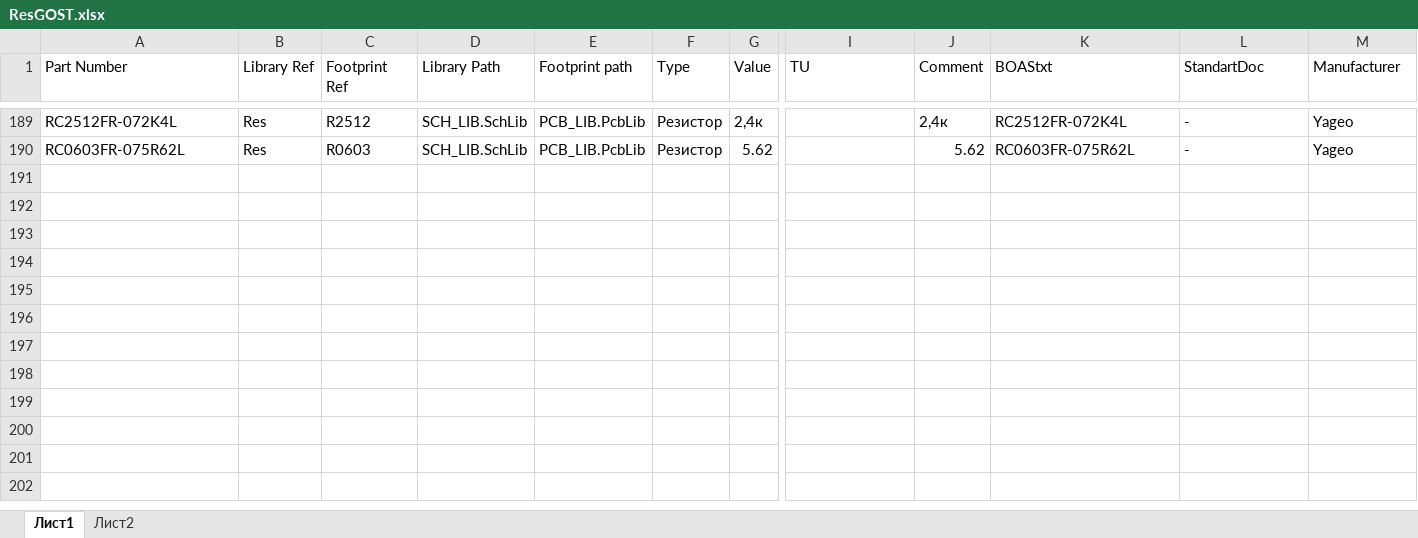
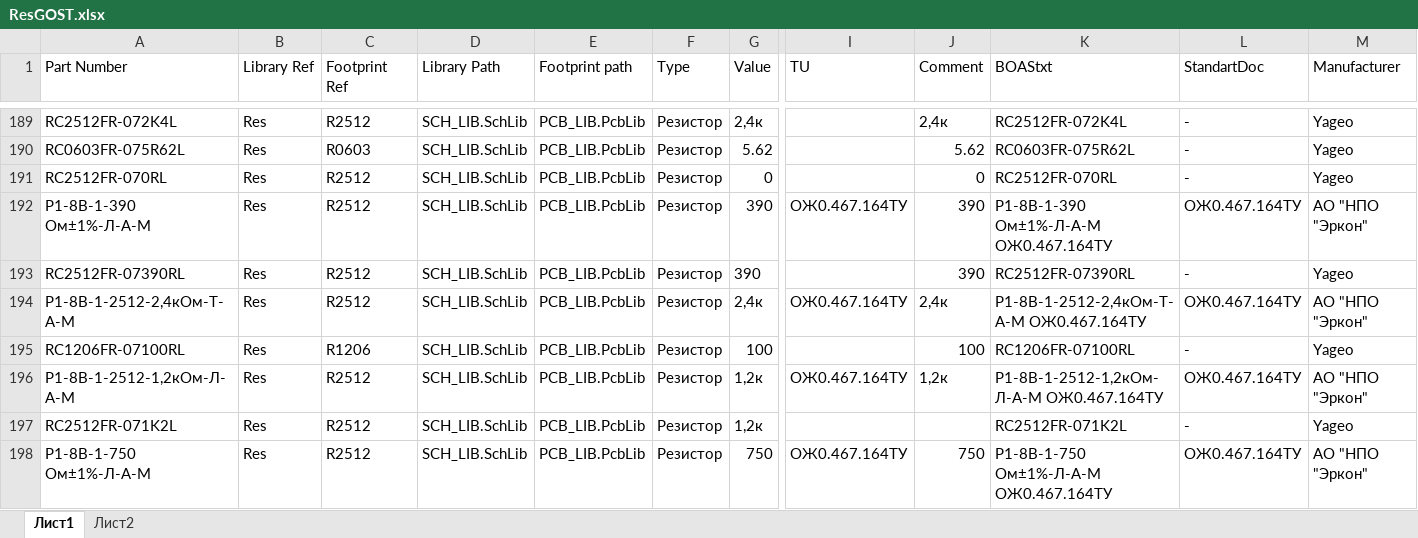
Before and after one commit to work5lov/LibrariesGOST, an Excel workbook: ResGOST.xlsx, sheet Лист1, drawn as a sheet; only a part is shown, gaps mark what is left out; values as stored, in another font and other column widths than the file's, no borders; rows hold the shown columns only; the diff names each change by its address in the sheet, - before the commit and + after, or states it on an @@ line.

```diff
--- a/ResGOST.xlsx (sheet Лист1)
+++ b/ResGOST.xlsx (sheet Лист1)
+row 191: RC2512FR-070RL | Res | R2512 | SCH_LIB.SchLib | PCB_LIB.PcbLib | Резистор | 0 |  | 0 | RC2512FR-070RL | - | Yageo
+row 192: Р1-8В-1-390 Ом±1%-Л-А-М | Res | R2512 | SCH_LIB.SchLib | PCB_LIB.PcbLib | Резистор | 390 | ОЖ0.467.164ТУ | 390 | Р1-8В-1-390 Ом±1%-Л-А-М ОЖ0.467.164ТУ | ОЖ0.467.164ТУ | АО "НПО "Эркон"
+row 193: RC2512FR-07390RL | Res | R2512 | SCH_LIB.SchLib | PCB_LIB.PcbLib | Резистор | 390 |  | 390 | RC2512FR-07390RL | - | Yageo
+row 194: Р1-8В-1-2512-2,4кОм-Т-А-М | Res | R2512 | SCH_LIB.SchLib | PCB_LIB.PcbLib | Резистор | 2,4к | ОЖ0.467.164ТУ | 2,4к | Р1-8В-1-2512-2,4кОм-Т-А-М ОЖ0.467.164ТУ | ОЖ0.467.164ТУ | АО "НПО "Эркон"
+row 195: RC1206FR-07100RL | Res | R1206 | SCH_LIB.SchLib | PCB_LIB.PcbLib | Резистор | 100 |  | 100 | RC1206FR-07100RL | - | Yageo
+row 196: Р1-8В-1-2512-1,2кОм-Л-А-М | Res | R2512 | SCH_LIB.SchLib | PCB_LIB.PcbLib | Резистор | 1,2к | ОЖ0.467.164ТУ | 1,2к | Р1-8В-1-2512-1,2кОм-Л-А-М ОЖ0.467.164ТУ | ОЖ0.467.164ТУ | АО "НПО "Эркон"
+row 197: RС2512FR-071K2L | Res | R2512 | SCH_LIB.SchLib | PCB_LIB.PcbLib | Резистор | 1,2к |  |  | RС2512FR-071K2L | - | Yageo
+row 198: Р1-8В-1-750 Ом±1%-Л-А-М | Res | R2512 | SCH_LIB.SchLib | PCB_LIB.PcbLib | Резистор | 750 | ОЖ0.467.164ТУ | 750 | Р1-8В-1-750 Ом±1%-Л-А-М ОЖ0.467.164ТУ | ОЖ0.467.164ТУ | АО "НПО "Эркон"
```
Also changed, not shown: CapGOST.xlsx, ConnectorsGOST.xlsx, 5 other files.
